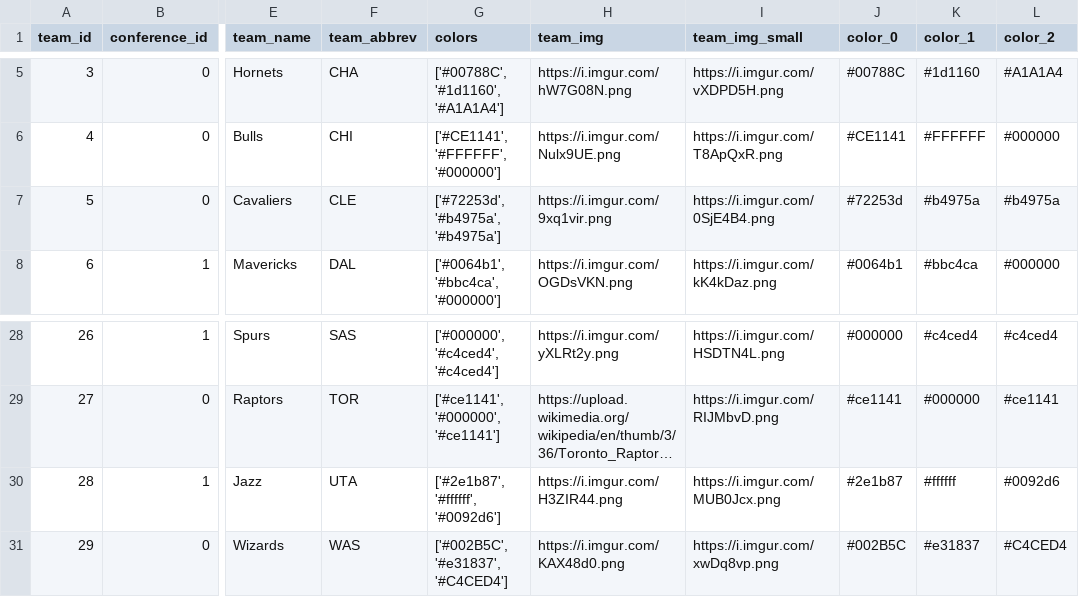
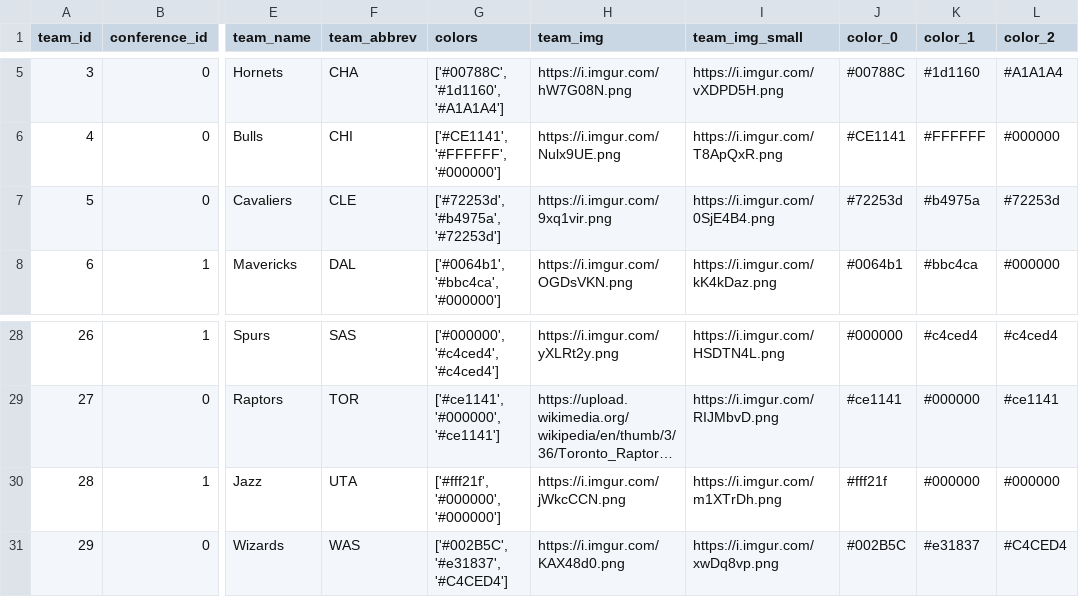
Before and after one commit to ezeparziale/hello-streamlit, a CSV file: app/data/teams.csv, drawn as a sheet; only a part is shown, gaps mark what is left out; long unchanged cells end in …; the diff names each change by its address in the sheet, - before the commit and + after, or states it on an @@ line.

Commit message:
:seedling: update: teams info

```diff
--- a/app/data/teams.csv
+++ b/app/data/teams.csv
-G7 (colors): ['#72253d', '#b4975a', '#b4975a']
+G7 (colors): ['#72253d', '#b4975a', '#72253d']
-L7 (color_2): #b4975a
+L7 (color_2): #72253d
-G30 (colors): ['#2e1b87', '#ffffff', '#0092d6']
+G30 (colors): ['#fff21f', '#000000', '#000000']
-H30 (team_img): https://i.imgur.com/H3ZIR44.png
+H30 (team_img): https://i.imgur.com/jWkcCCN.png
-I30 (team_img_small): https://i.imgur.com/MUB0Jcx.png
+I30 (team_img_small): https://i.imgur.com/m1XTrDh.png
-J30 (color_0): #2e1b87
+J30 (color_0): #fff21f
-K30 (color_1): #ffffff
+K30 (color_1): #000000
-L30 (color_2): #0092d6
+L30 (color_2): #000000
```
